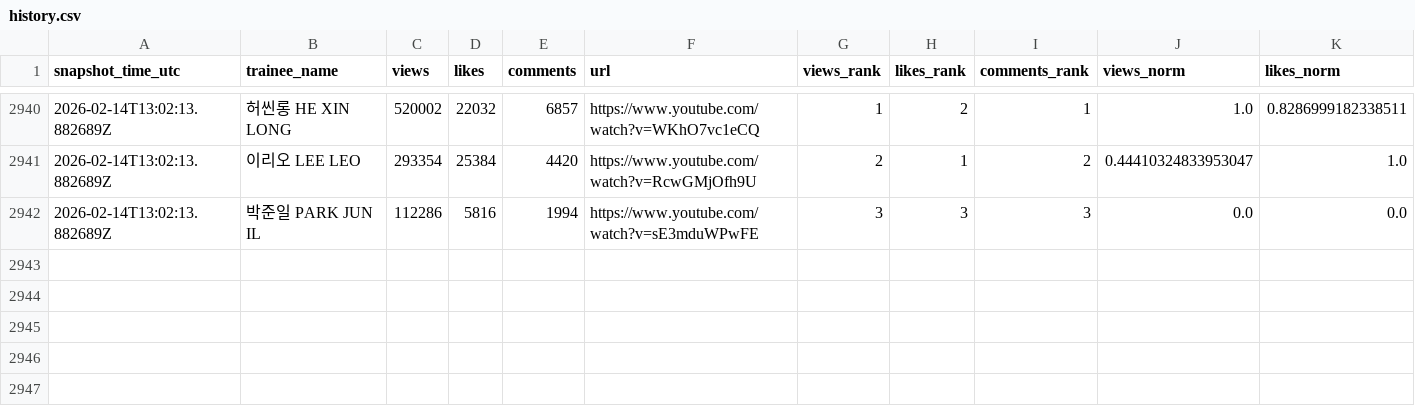
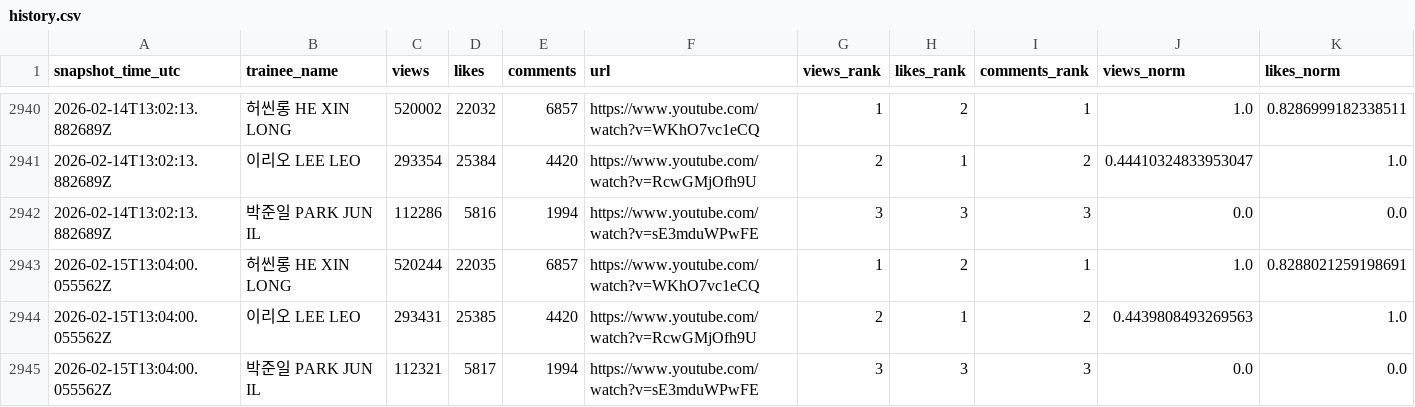
Before and after one commit to b2p-analysis/fancams, a CSV file: data/history.csv, drawn as a sheet; only a part is shown, gaps mark what is left out; rows hold the shown columns only; the diff names each change by its address in the sheet, - before the commit and + after, or states it on an @@ line.

```diff
--- a/data/history.csv
+++ b/data/history.csv
+row 2943: 2026-02-15T13:04:00.055562Z | 허씬롱 HE XIN LONG | 520244 | 22035 | 6857 | https://www.youtube.com/watch?v=WKhO7vc1eCQ | 1 | 2 | 1 | 1.0 | 0.8288021259198691
+row 2944: 2026-02-15T13:04:00.055562Z | 이리오 LEE LEO | 293431 | 25385 | 4420 | https://www.youtube.com/watch?v=RcwGMjOfh9U | 2 | 1 | 2 | 0.4439808493269563 | 1.0
+row 2945: 2026-02-15T13:04:00.055562Z | 박준일 PARK JUN IL | 112321 | 5817 | 1994 | https://www.youtube.com/watch?v=sE3mduWPwFE | 3 | 3 | 3 | 0.0 | 0.0
```
Also changed, not shown: data/top8_likes.csv, 2 other files.
